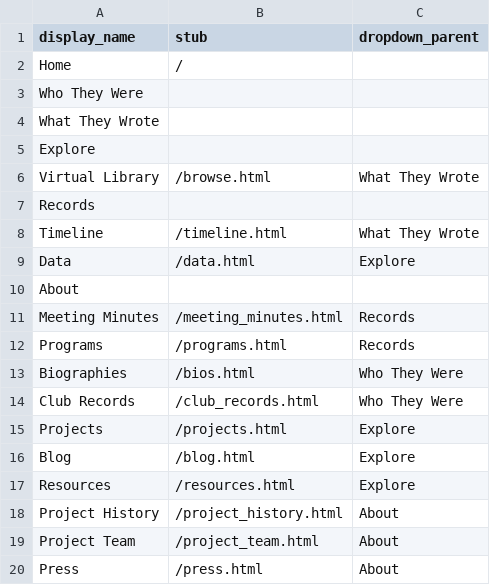
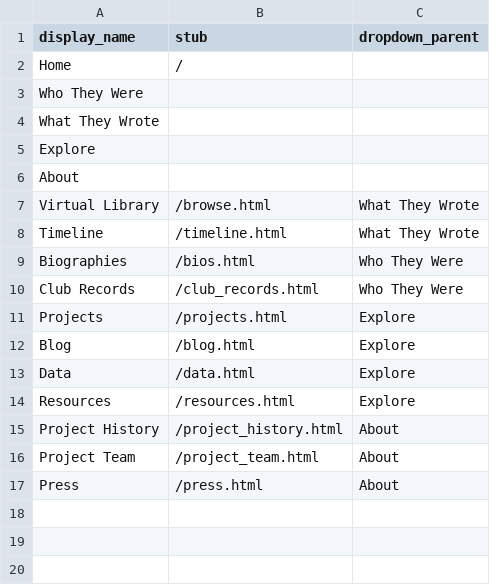
Before and after one commit to elizajames/WLCB_draft, a CSV file: _data/config-nav.csv, drawn as a sheet.

```diff
--- a/_data/config-nav.csv
+++ b/_data/config-nav.csv
@@ -5,9 +5,5 @@ What They Wrote,,
 Explore,,
+About,,
 Virtual Library,/browse.html,What They Wrote
-Records,,
 Timeline,/timeline.html,What They Wrote
-Data,/data.html,Explore
-About,,
-Meeting Minutes,/meeting_minutes.html,Records
-Programs,/programs.html,Records
 Biographies,/bios.html,Who They Were
@@ -16,2 +12,3 @@ Projects,/projects.html,Explore
 Blog,/blog.html,Explore
+Data,/data.html,Explore
 Resources,/resources.html,Explore
```
Also changed, not shown: 2 other files.
